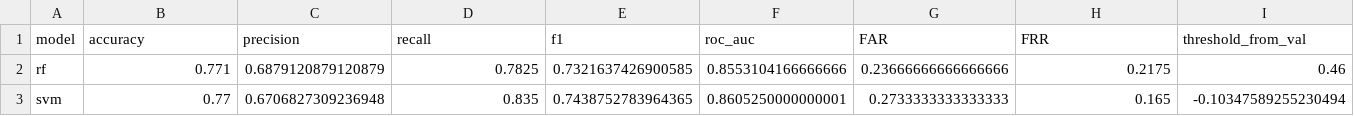
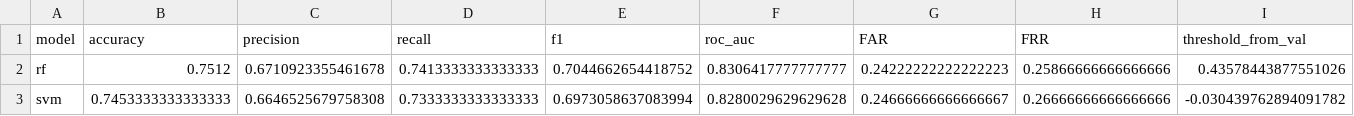
Before and after one commit to minhkoytech/Do_an_tot_nghiep, a CSV file: results/tables/pairwise_baseline_test_summary.csv, drawn as a sheet.

```diff
--- a/results/tables/pairwise_baseline_test_summary.csv
+++ b/results/tables/pairwise_baseline_test_summary.csv
@@ -1,3 +1,3 @@
 model,accuracy,precision,recall,f1,roc_auc,FAR,FRR,threshold_from_val
-rf,0.771,0.6879120879120879,0.7825,0.7321637426900585,0.8553104166666666,0.23666666666666666,0.2175,0.46
-svm,0.77,0.6706827309236948,0.835,0.7438752783964365,0.8605250000000001,0.2733333333333333,0.165,-0.10347589255230494
+rf,0.7512,0.6710923355461678,0.7413333333333333,0.7044662654418752,0.8306417777777777,0.24222222222222223,0.25866666666666666,0.43578443877551026
+svm,0.7453333333333333,0.6646525679758308,0.7333333333333333,0.6973058637083994,0.8280029629629628,0.24666666666666667,0.26666666666666666,-0.030439762894091782
```
Also changed, not shown: results/tables/final_model_comparison.csv, results/tables/pairwise_baseline_per_pairtype.csv, 21 other files.
